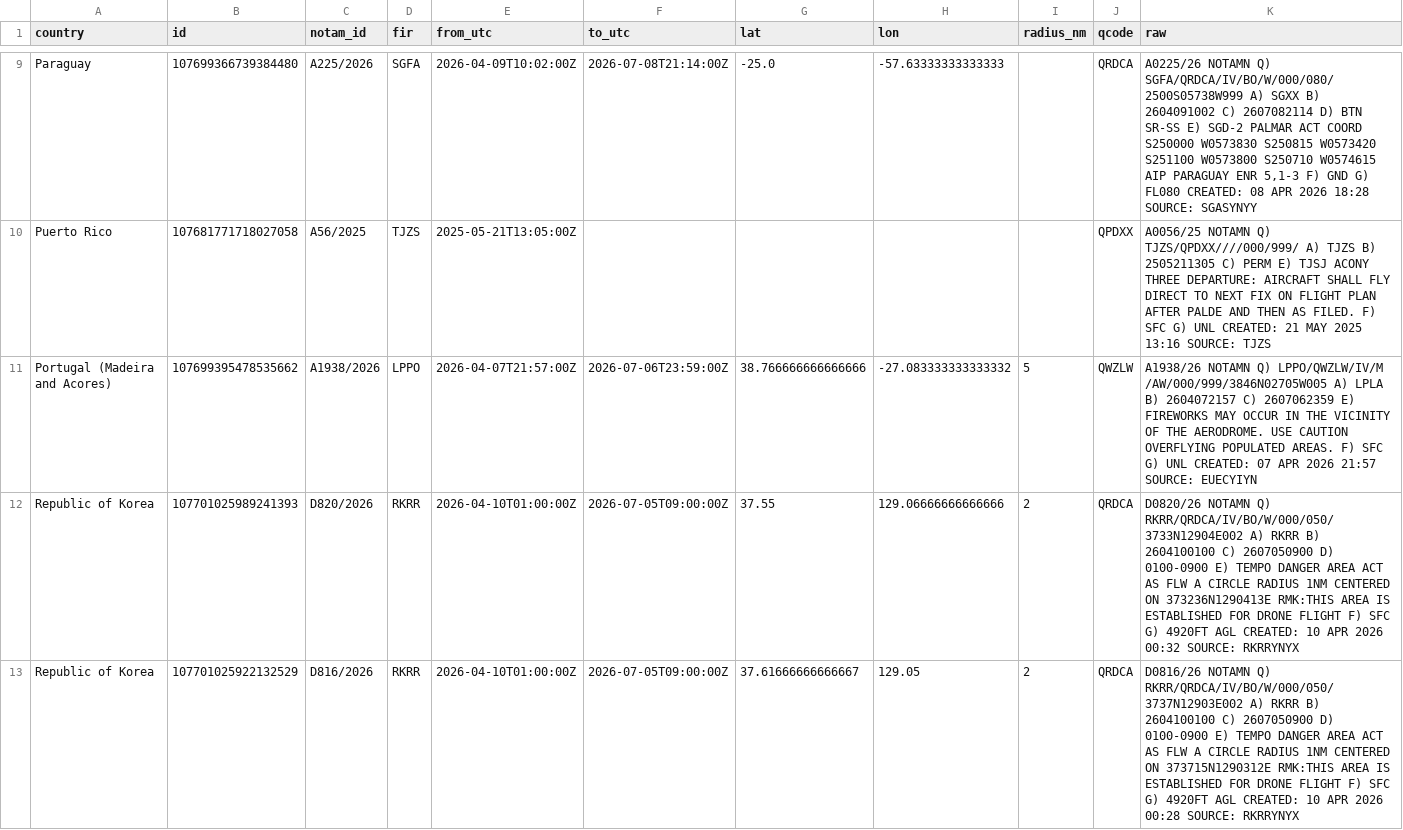
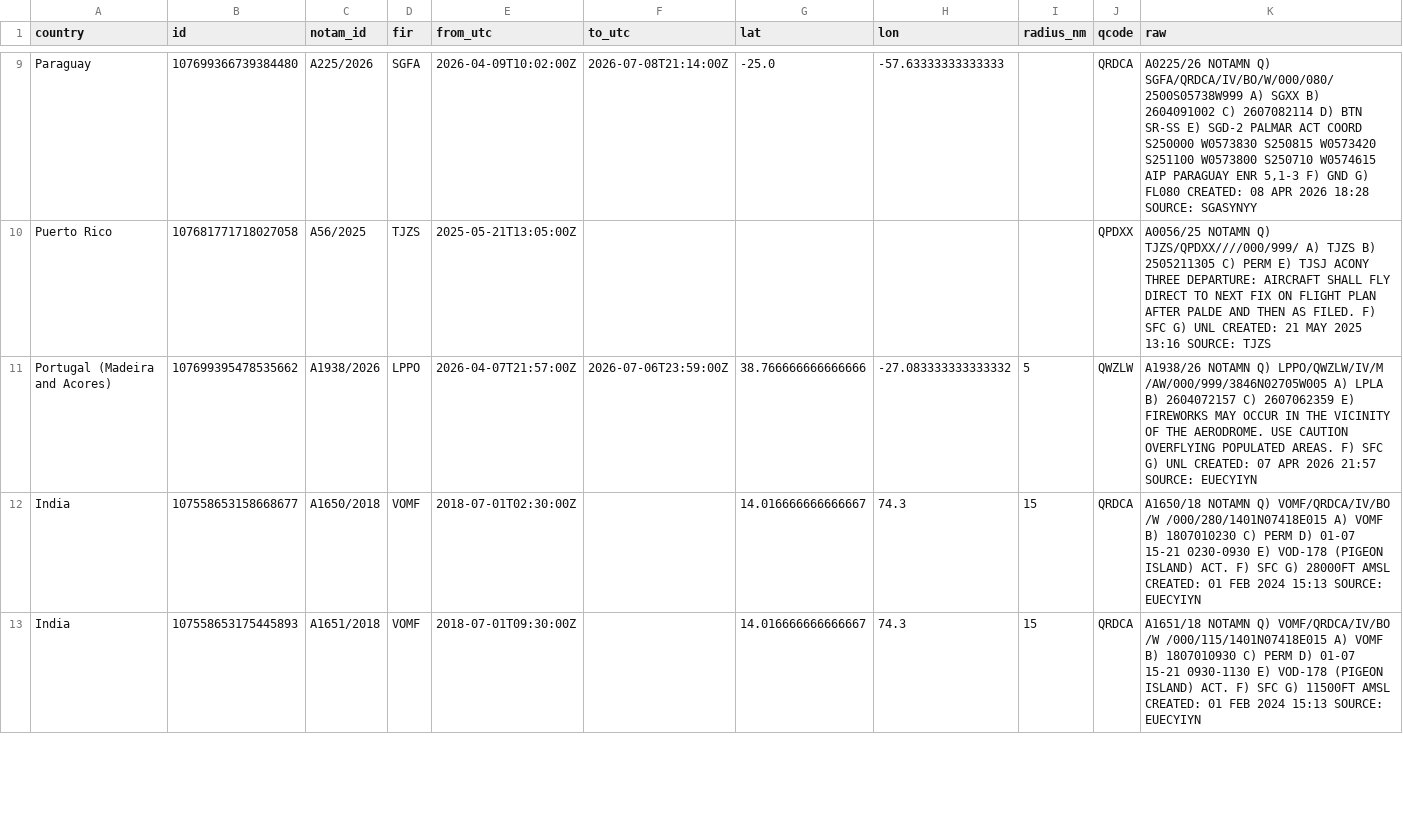
Before and after one commit to lzq1206/notam-whisper, a CSV file: history/notams/2026-W27.csv, drawn as a sheet; only a part is shown, gaps mark what is left out; the shorter side is filled out with more unchanged rows; the diff covers the shown part only; the diff names each change by its address in the sheet, - before the commit and + after, or states it on an @@ line.

```diff
--- a/history/notams/2026-W27.csv
+++ b/history/notams/2026-W27.csv
-row 12: Republic of Korea | 107701025989241393 | D820/2026 | RKRR | 2026-04-10T01:00:00Z | 2026-07-05T09:00:00Z | 37.55 | 129.06666666666666 | 2 | QRDCA | D0820/26 NOTAMN Q) RKRR/QRDCA/IV/BO/W/000/050/3733N12904E002 A) RKRR B) 2604100100 C) 2607050900 D) 0100-0900 E) TEMPO DANGER AREA ACT AS FLW A CIRCLE RADIUS 1NM CENTERED ON 373236N1290413E RMK:THIS AREA IS ESTABLISHED FOR DRONE FLIGHT F) SFC G) 4920FT AGL CREATED: 10 APR 2026 00:32 SOURCE: RKRRYNYX
-row 13: Republic of Korea | 107701025922132529 | D816/2026 | RKRR | 2026-04-10T01:00:00Z | 2026-07-05T09:00:00Z | 37.61666666666667 | 129.05 | 2 | QRDCA | D0816/26 NOTAMN Q) RKRR/QRDCA/IV/BO/W/000/050/3737N12903E002 A) RKRR B) 2604100100 C) 2607050900 D) 0100-0900 E) TEMPO DANGER AREA ACT AS FLW A CIRCLE RADIUS 1NM CENTERED ON 373715N1290312E RMK:THIS AREA IS ESTABLISHED FOR DRONE FLIGHT F) SFC G) 4920FT AGL CREATED: 10 APR 2026 00:28 SOURCE: RKRRYNYX
```
Also changed, not shown: 3 removed rows elsewhere in this file, notams.csv, 2 other files.
